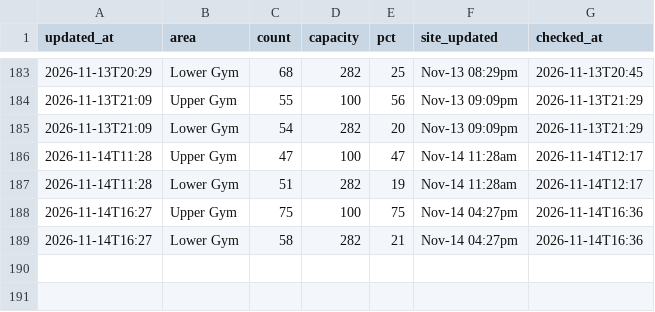
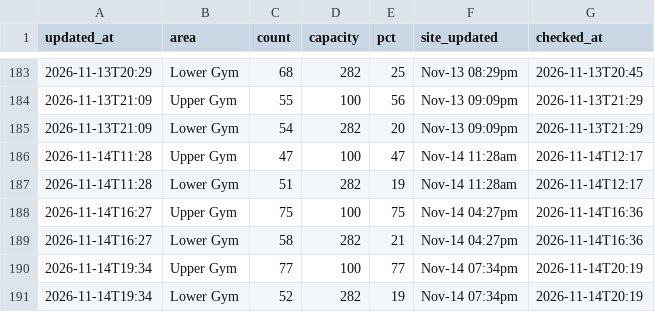
Before and after one commit to sharktide0/corec-tracker, a CSV file: docs/log.csv, drawn as a sheet; only a part is shown, gaps mark what is left out; the diff names each change by its address in the sheet, - before the commit and + after, or states it on an @@ line.

Commit message:
log 01:19

```diff
--- a/docs/log.csv
+++ b/docs/log.csv
+row 190: 2026-11-14T19:34 | Upper Gym | 77 | 100 | 77 | Nov-14 07:34pm | 2026-11-14T20:19
+row 191: 2026-11-14T19:34 | Lower Gym | 52 | 282 | 19 | Nov-14 07:34pm | 2026-11-14T20:19
```
